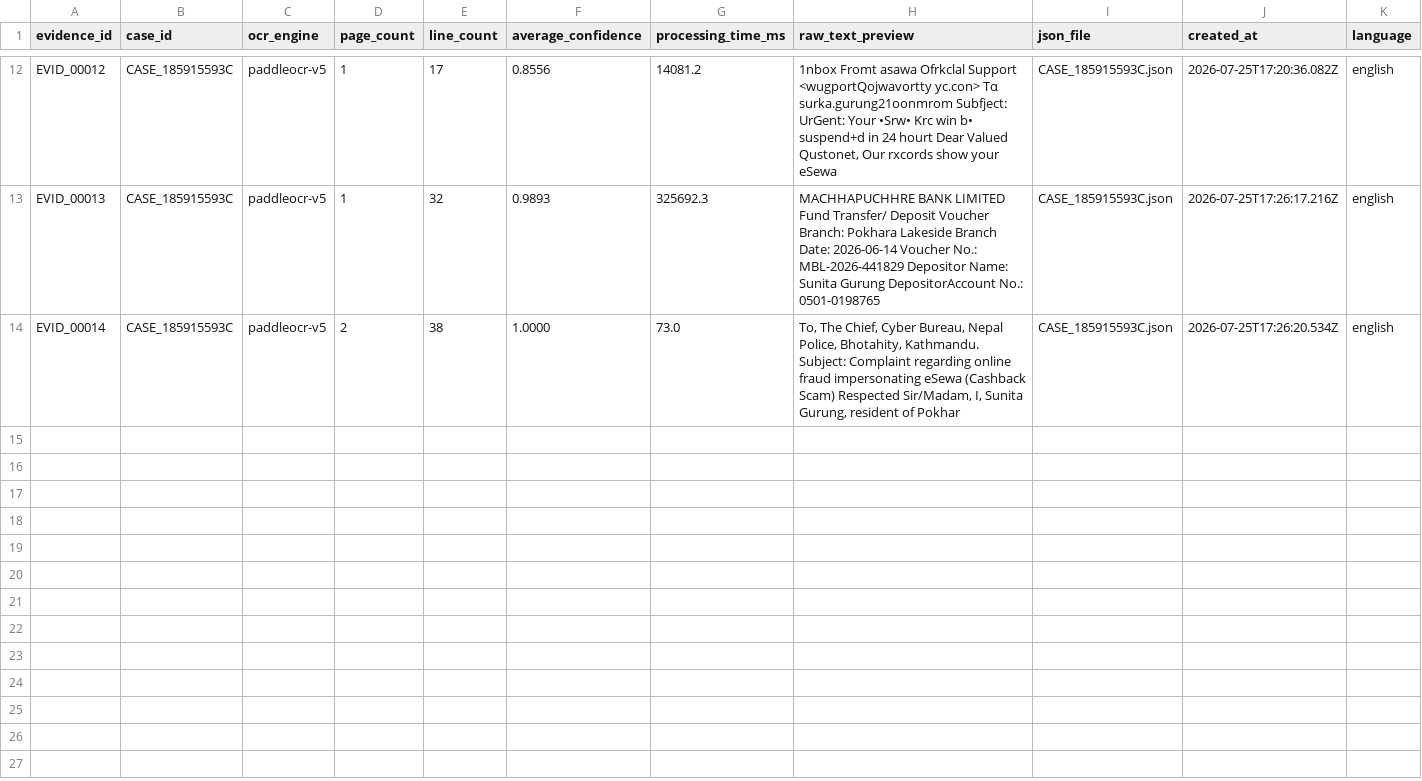
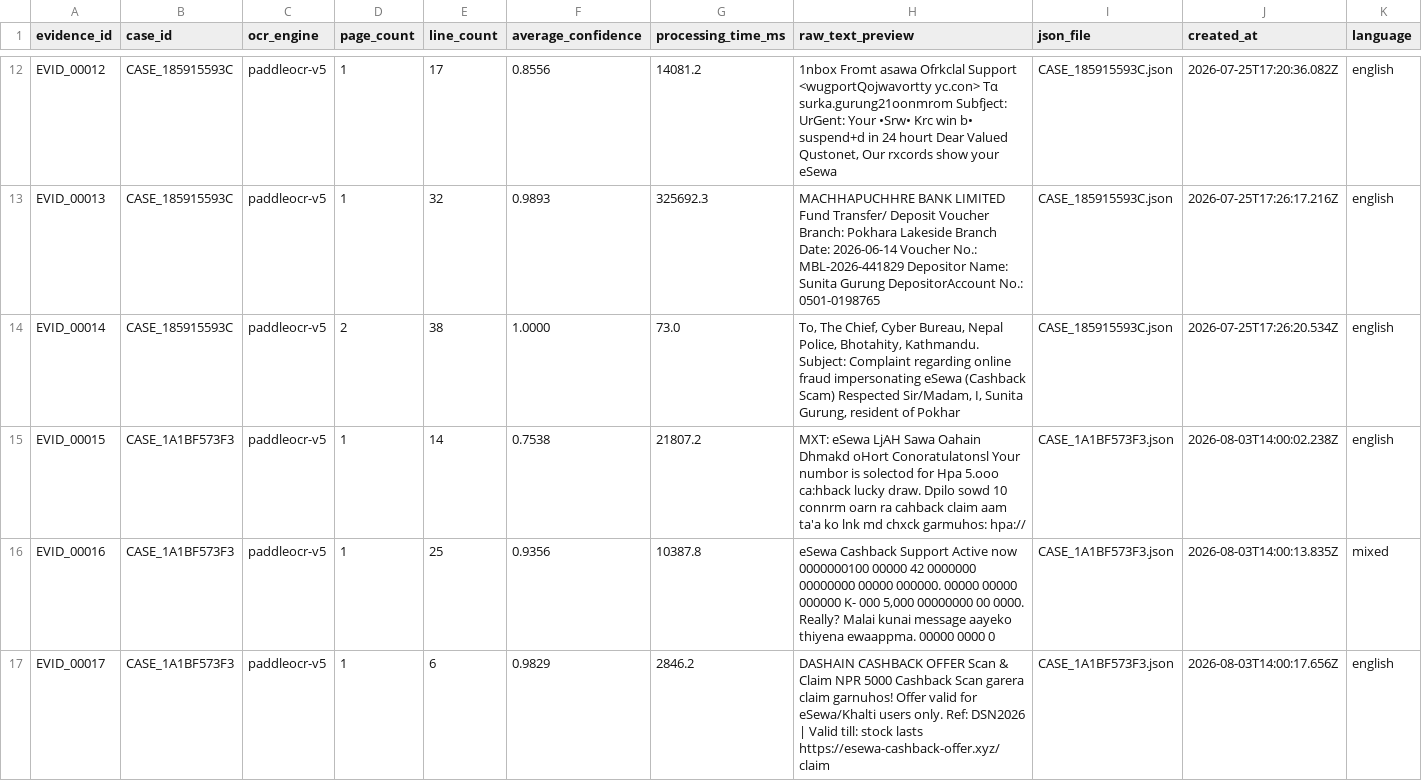
Before and after one commit to sushant347/Cybercrime-Investigation-Intelligence-System, a CSV file: evidence_ocr_engine/storage/ocr_results.csv, drawn as a sheet; only a part is shown, gaps mark what is left out; rows hold the shown columns only; the diff covers the shown part only; the diff names each change by its address in the sheet, - before the commit and + after, or states it on an @@ line.

Commit message:
chore(storage): refresh the tracked case corpus
Regenerated artifacts from a full pipeline run over the two tracked cases.

```diff
--- a/evidence_ocr_engine/storage/ocr_results.csv
+++ b/evidence_ocr_engine/storage/ocr_results.csv
+row 15: EVID_00015 | CASE_1A1BF573F3 | paddleocr-v5 | 1 | 14 | 0.7538 | 21807.2 | MXT: eSewa LjAH Sawa Oahain Dhmakd oHort Conoratulatonsl Your numbor is solectod for Hpa 5.ooo ca:hback lucky draw. Dpilo sowd 10 connrm oarn ra cahback claim aam ta'a ko lnk md chxck garmuhos: hpa:// | CASE_1A1BF573F3.json | 2026-08-03T14:00:02.238Z | english
+row 16: EVID_00016 | CASE_1A1BF573F3 | paddleocr-v5 | 1 | 25 | 0.9356 | 10387.8 | eSewa Cashback Support Active now 0000000100 00000 42 0000000 00000000 00000 000000. 00000 00000 000000 K- 000 5,000 00000000 00 0000. Really? Malai kunai message aayeko thiyena ewaappma. 00000 0000 0 | CASE_1A1BF573F3.json | 2026-08-03T14:00:13.835Z | mixed
+row 17: EVID_00017 | CASE_1A1BF573F3 | paddleocr-v5 | 1 | 6 | 0.9829 | 2846.2 | DASHAIN CASHBACK OFFER Scan & Claim NPR 5000 Cashback Scan garera claim garnuhos! Offer valid for eSewa/Khalti users only. Ref: DSN2026 | Valid till: stock lasts https://esewa-cashback-offer.xyz/claim | CASE_1A1BF573F3.json | 2026-08-03T14:00:17.656Z | english
```
Also changed, not shown: 8 added rows elsewhere in this file, evidence_ocr_engine/storage/evidence.csv, evidence_ocr_engine/storage/forensics/evidence_confidence.csv, 19 other files.
